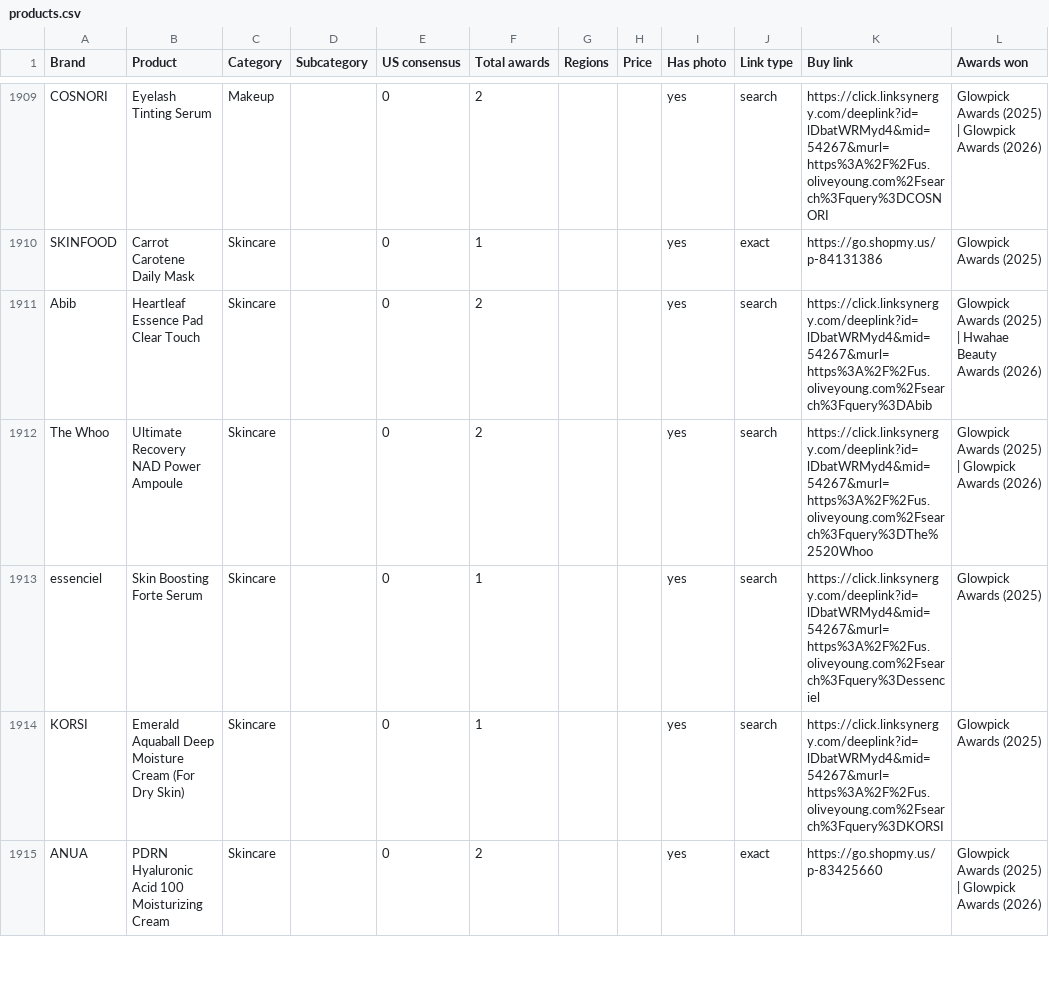
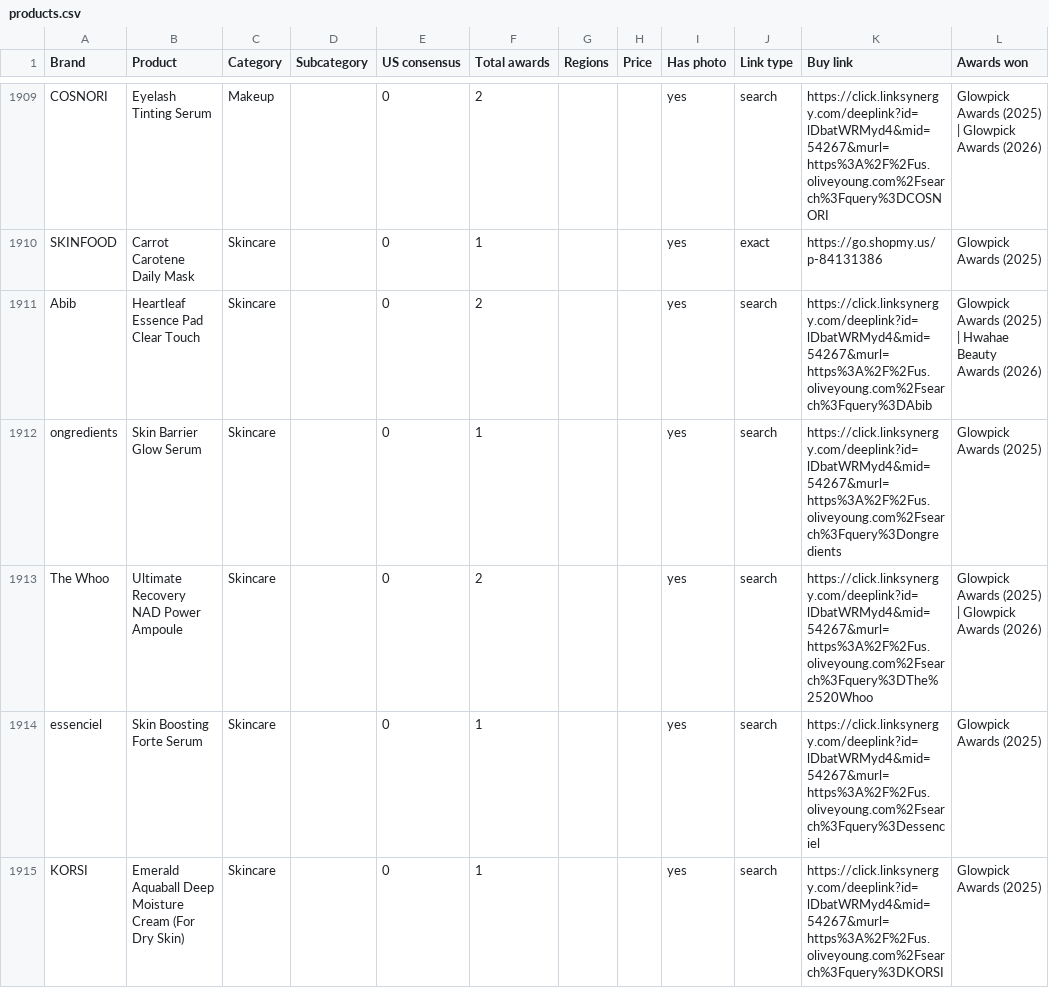
Before and after one commit to vettbty/vettbeauty-scaffold, a CSV file: products.csv, drawn as a sheet; only a part is shown, gaps mark what is left out; the shorter side is filled out with more unchanged rows; the diff covers the shown part only.

```diff
--- a/products.csv
+++ b/products.csv
@@ -1911,2 +1911,3 @@ SKINFOOD,Carrot Carotene Daily Mask,Skincare,,0,1,,,yes,exact,https://go.shopmy.
 Abib,Heartleaf Essence Pad Clear Touch,Skincare,,0,2,,,yes,search,https://click.linksynergy.com/deeplink?id=lDbatWRMyd4&mid=54267&murl=https%3A%2F%2Fus.oliveyoung.com%2Fsearch%3Fquery%3DAbib,Glowpick Awards (2025)  |  Hwahae Beauty Awards (2026)
+ongredients,Skin Barrier Glow Serum,Skincare,,0,1,,,yes,search,https://click.linksynergy.com/deeplink?id=lDbatWRMyd4&mid=54267&murl=https%3A%2F%2Fus.oliveyoung.com%2Fsearch%3Fquery%3Dongredients,Glowpick Awards (2025)
 The Whoo,Ultimate Recovery NAD Power Ampoule,Skincare,,0,2,,,yes,search,https://click.linksynergy.com/deeplink?id=lDbatWRMyd4&mid=54267&murl=https%3A%2F%2Fus.oliveyoung.com%2Fsearch%3Fquery%3DThe%2520Whoo,Glowpick Awards (2025)  |  Glowpick Awards (2026)
```
Also changed, not shown: 3 added rows elsewhere in this file, 1 other file.
